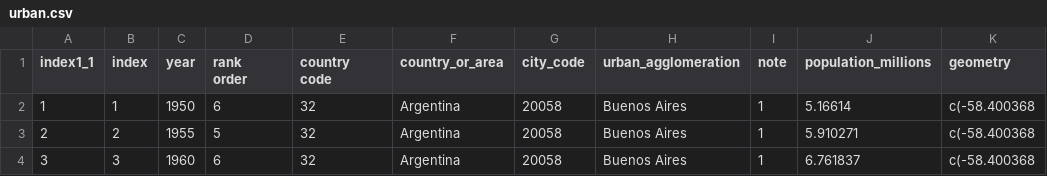
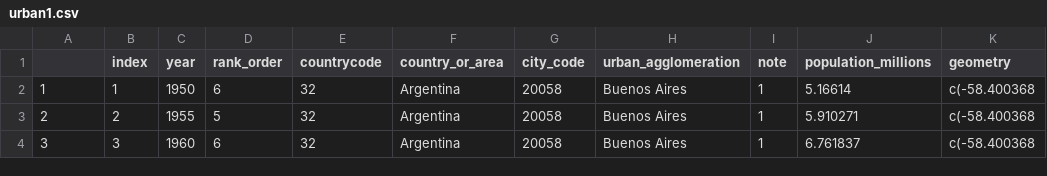
Before and after one commit to linacarrilloie/advanced_r, a CSV file: urban1.csv (was urban.csv), drawn as a sheet; only a part is shown; ↵ is a line break in a cell; the diff names each change by its address in the sheet, - before the commit and + after, or states it on an @@ line.

Commit message:
Update and rename urban.csv to urban1.csv

```diff
--- a/urban.csv
+++ b/urban1.csv
-A1: index1_1
+A1: (empty)
-D1: rank ↵ order
+D1: rank_order
-E1: country ↵ code
+E1: countrycode
```
